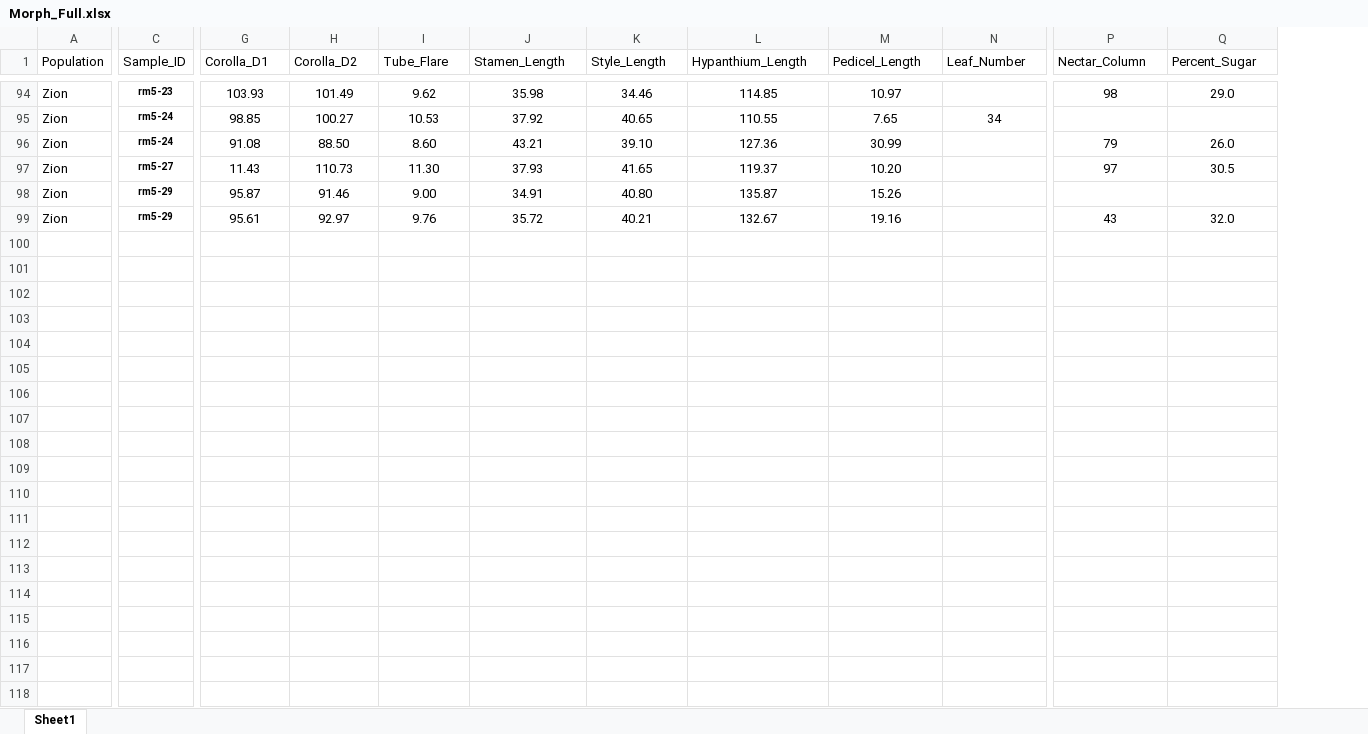
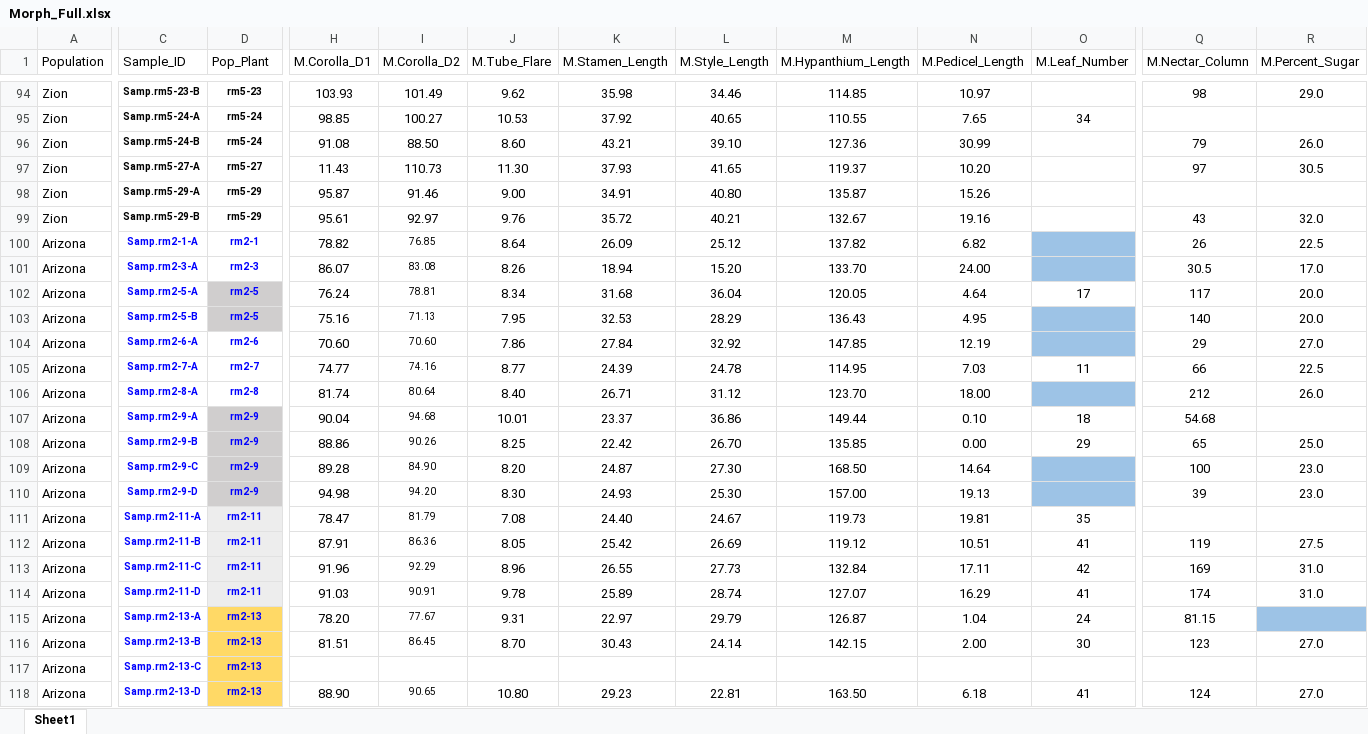
Before and after one commit to kate-eisen/oenothera, an Excel workbook: Morph_Full.xlsx, sheet Sheet1, drawn as a sheet; only a part is shown, gaps mark what is left out; values as stored, in another font and other column widths than the file's, no borders; addresses are those after the commit; rows hold the shown columns only; the diff covers the shown part only; the diff names each change by its address in the sheet, - before the commit and + after, or states it on an @@ line.

```diff
--- a/Morph_Full.xlsx (sheet Sheet1)
+++ b/Morph_Full.xlsx (sheet Sheet1)
+column C (Sample_ID), rows 94-99: Samp.rm5-23-B | Samp.rm5-24-A | Samp.rm5-24-B | Samp.rm5-27-A | Samp.rm5-29-A | Samp.rm5-29-B
-D1: Sample_ID
+D1: Pop_Plant
-H1: Corolla_D1
+H1: M.Corolla_D1
-I1: Corolla_D2
+I1: M.Corolla_D2
-J1: Tube_Flare
+J1: M.Tube_Flare
-K1: Stamen_Length
+K1: M.Stamen_Length
-L1: Style_Length
+L1: M.Style_Length
-M1: Hypanthium_Length
+M1: M.Hypanthium_Length
-N1: Pedicel_Length
+N1: M.Pedicel_Length
-O1: Leaf_Number
+O1: M.Leaf_Number
-Q1: Nectar_Column
+Q1: M.Nectar_Column
-R1: Percent_Sugar
+R1: M.Percent_Sugar
+row 100: Arizona | Samp.rm2-1-A | rm2-1 | 78.82 | 76.85 | 8.64 | 26.09 | 25.12 | 137.82 | 6.82 |  | 26 | 22.5
+row 101: Arizona | Samp.rm2-3-A | rm2-3 | 86.07 | 83.08 | 8.26 | 18.94 | 15.20 | 133.70 | 24.00 |  | 30.5 | 17.0
+row 102: Arizona | Samp.rm2-5-A | rm2-5 | 76.24 | 78.81 | 8.34 | 31.68 | 36.04 | 120.05 | 4.64 | 17 | 117 | 20.0
+row 103: Arizona | Samp.rm2-5-B | rm2-5 | 75.16 | 71.13 | 7.95 | 32.53 | 28.29 | 136.43 | 4.95 |  | 140 | 20.0
+row 104: Arizona | Samp.rm2-6-A | rm2-6 | 70.60 | 70.60 | 7.86 | 27.84 | 32.92 | 147.85 | 12.19 |  | 29 | 27.0
+row 105: Arizona | Samp.rm2-7-A | rm2-7 | 74.77 | 74.16 | 8.77 | 24.39 | 24.78 | 114.95 | 7.03 | 11 | 66 | 22.5
+row 106: Arizona | Samp.rm2-8-A | rm2-8 | 81.74 | 80.64 | 8.40 | 26.71 | 31.12 | 123.70 | 18.00 |  | 212 | 26.0
+row 107: Arizona | Samp.rm2-9-A | rm2-9 | 90.04 | 94.68 | 10.01 | 23.37 | 36.86 | 149.44 | 0.10 | 18 | 54.68
+row 108: Arizona | Samp.rm2-9-B | rm2-9 | 88.86 | 90.26 | 8.25 | 22.42 | 26.70 | 135.85 | 0.00 | 29 | 65 | 25.0
+row 109: Arizona | Samp.rm2-9-C | rm2-9 | 89.28 | 84.90 | 8.20 | 24.87 | 27.30 | 168.50 | 14.64 |  | 100 | 23.0
+row 110: Arizona | Samp.rm2-9-D | rm2-9 | 94.98 | 94.20 | 8.30 | 24.93 | 25.30 | 157.00 | 19.13 |  | 39 | 23.0
+row 111: Arizona | Samp.rm2-11-A | rm2-11 | 78.47 | 81.79 | 7.08 | 24.40 | 24.67 | 119.73 | 19.81 | 35
+row 112: Arizona | Samp.rm2-11-B | rm2-11 | 87.91 | 86.36 | 8.05 | 25.42 | 26.69 | 119.12 | 10.51 | 41 | 119 | 27.5
+row 113: Arizona | Samp.rm2-11-C | rm2-11 | 91.96 | 92.29 | 8.96 | 26.55 | 27.73 | 132.84 | 17.11 | 42 | 169 | 31.0
+row 114: Arizona | Samp.rm2-11-D | rm2-11 | 91.03 | 90.91 | 9.78 | 25.89 | 28.74 | 127.07 | 16.29 | 41 | 174 | 31.0
+row 115: Arizona | Samp.rm2-13-A | rm2-13 | 78.20 | 77.67 | 9.31 | 22.97 | 29.79 | 126.87 | 1.04 | 24 | 81.15
+row 116: Arizona | Samp.rm2-13-B | rm2-13 | 81.51 | 86.45 | 8.70 | 30.43 | 24.14 | 142.15 | 2.00 | 30 | 123 | 27.0
+row 117: Arizona | Samp.rm2-13-C | rm2-13
+row 118: Arizona | Samp.rm2-13-D | rm2-13 | 88.90 | 90.65 | 10.80 | 29.23 | 22.81 | 163.50 | 6.18 | 41 | 124 | 27.0
```
Also changed, not shown: 53 added rows and 2 edited cells elsewhere in this sheet, Scent_Full.xlsx, Scent_Meta.xlsx, 8 other files.
